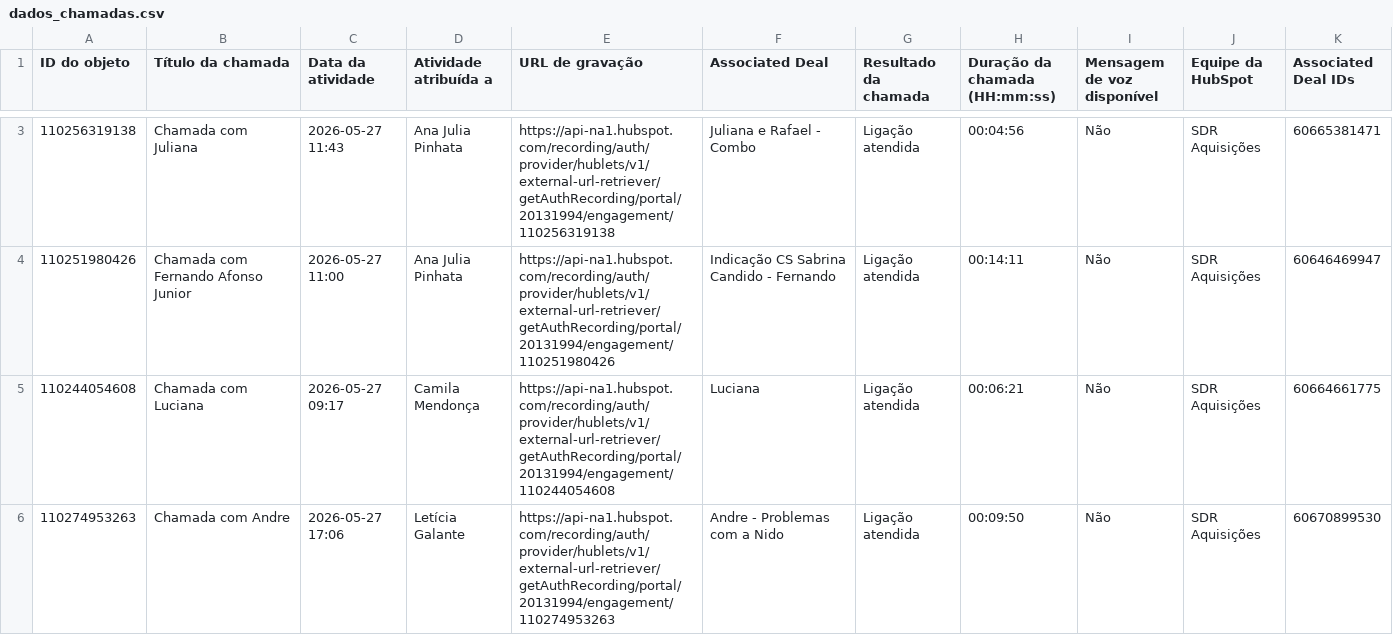
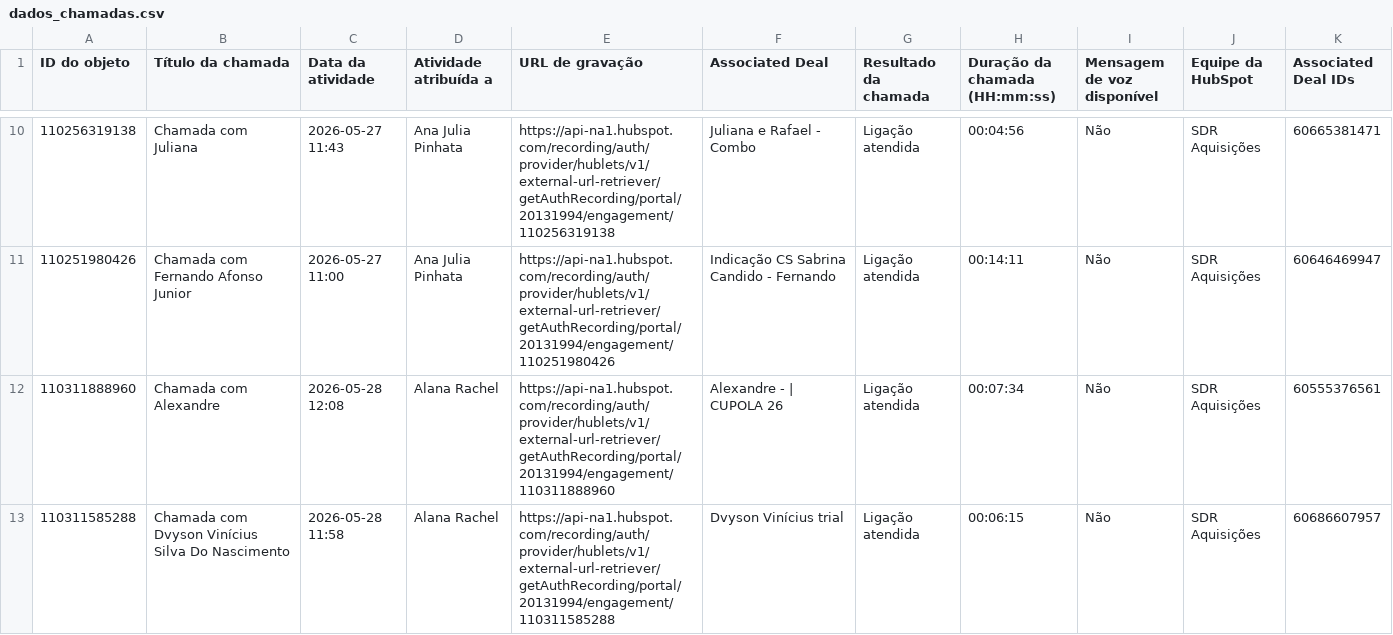
Before and after one commit to carlosvalle-superlogica/sdr-spin-dashboard-v2, a CSV file: dados_chamadas.csv, drawn as a sheet; only a part is shown, gaps mark what is left out; the shorter side is filled out with more unchanged rows; the diff covers the shown part only.

Commit message:
Add files via upload

```diff
--- a/dados_chamadas.csv
+++ b/dados_chamadas.csv
@@ -4 +11,3 @@
 "110251980426","Chamada com Fernando Afonso Junior","2026-05-27 11:00","Ana Julia Pinhata","https://api-na1.hubspot.com/recording/auth/provider/hublets/v1/external-url-retriever/getAuthRecording/portal/20131994/engagement/110251980426","Indicação CS Sabrina Candido - Fernando","Ligação atendida","00:14:11","Não","SDR Aquisições","60646469947"
+"110311888960","Chamada com Alexandre","2026-05-28 12:08","Alana Rachel","https://api-na1.hubspot.com/recording/auth/provider/hublets/v1/external-url-retriever/getAuthRecording/portal/20131994/engagement/110311888960","Alexandre -  | CUPOLA 26","Ligação atendida","00:07:34","Não","SDR Aquisições","60555376561"
+"110311585288","Chamada com Dvyson Vinícius Silva Do Nascimento","2026-05-28 11:58","Alana Rachel","https://api-na1.hubspot.com/recording/auth/provider/hublets/v1/external-url-retriever/getAuthRecording/portal/20131994/engagement/110311585288","Dvyson Vinícius trial","Ligação atendida","00:06:15","Não","SDR Aquisições","60686607957"
```
Also changed, not shown: 10 added rows elsewhere in this file.
